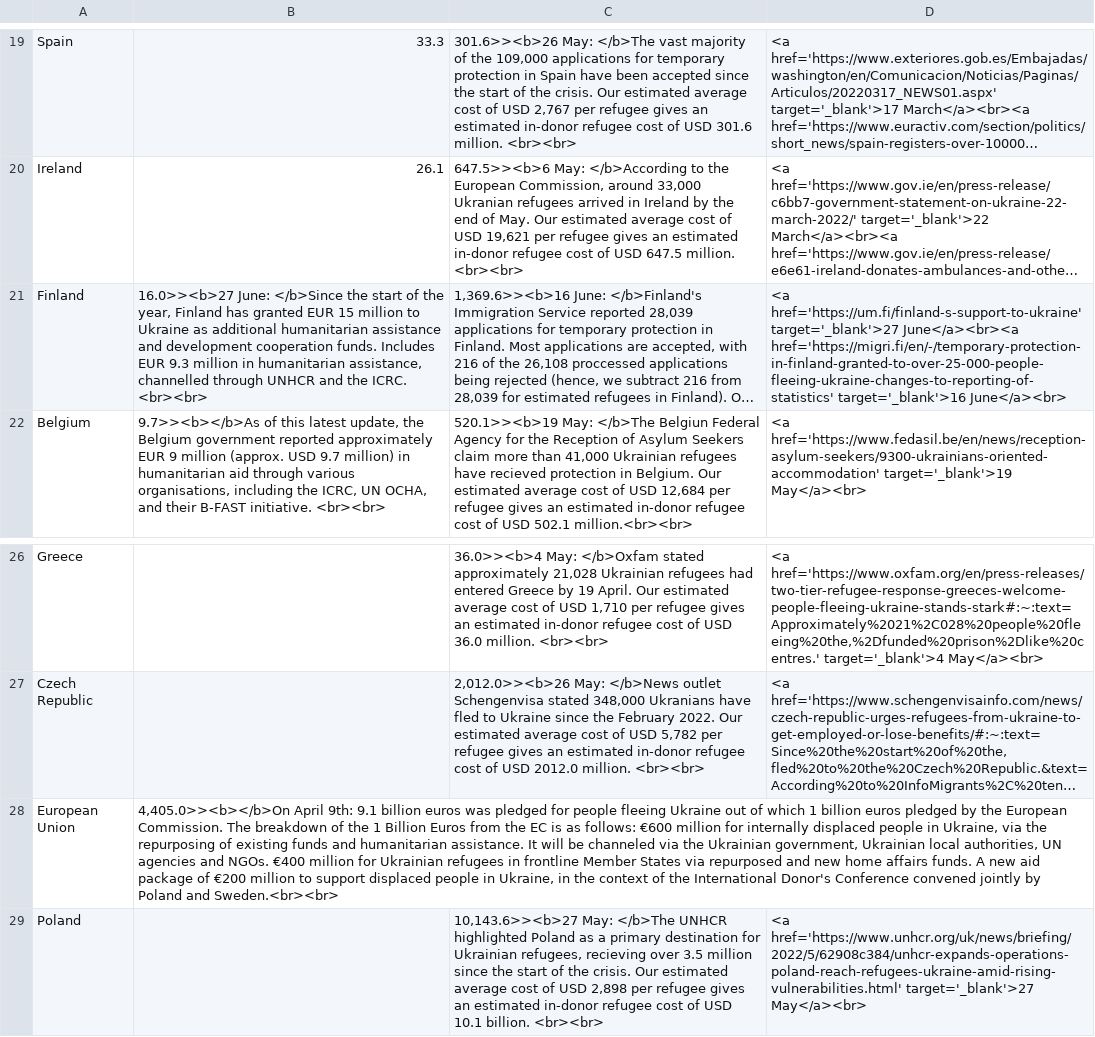
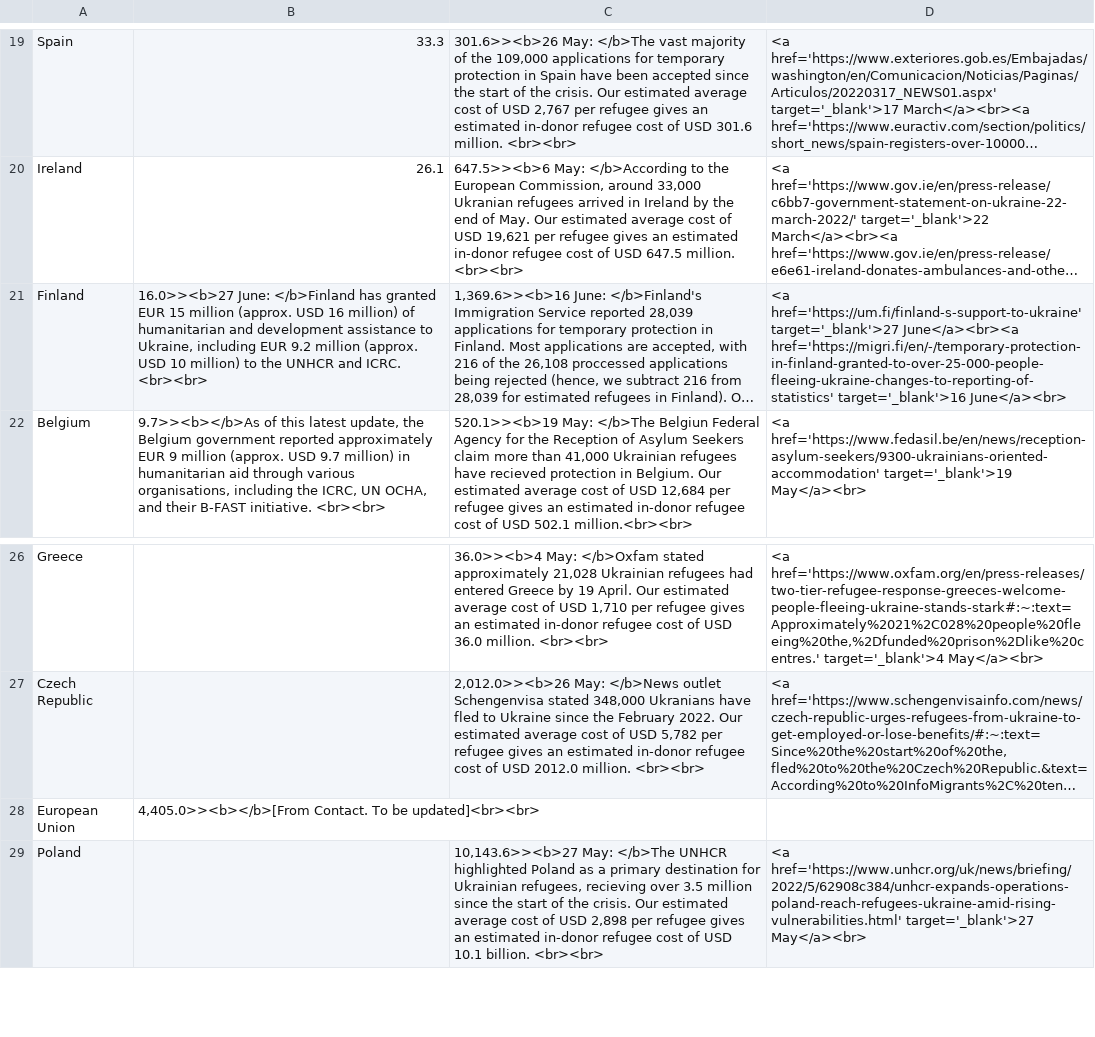
Before and after one commit to ONEcampaign/ukraine_oda_tracker, a CSV file: table.csv, drawn as a sheet; only a part is shown, gaps mark what is left out; long unchanged cells end in …; the diff names each change by its address in the sheet, - before the commit and + after, or states it on an @@ line.

Commit message:
Deploying to gh-pages from @ ONEcampaign/ukraine_oda_tracker@f611eef5fff3742ce2080a06c3e4c7caf0e8d0dc 🚀

```diff
--- a/table.csv
+++ b/table.csv
-B21: 16.0>><b>27 June: </b>Since the start of the year, Finland has granted EUR 15 million to Ukraine as additional humanitarian assistance and development cooperation funds. Includes EUR 9.3 million in humanitarian assistance, channelled through UNHCR and the ICRC. <br><br>
+B21: 16.0>><b>27 June: </b>Finland has granted EUR 15 million (approx. USD 16 million) of humanitarian and development assistance to Ukraine, including EUR 9.2 million (approx. USD 10 million) to the UNHCR and ICRC. <br><br>
-B28: 4,405.0>><b></b>On April 9th: 9.1 billion euros was pledged for people fleeing Ukraine out of which 1 billion euros pledged by the European Commission. The breakdown of the 1 Billion Euros from the EC is as follows: €600 million for internally displaced people in Ukraine, via the repurposing of existing funds and humanitarian assistance. It will be channeled via the Ukrainian government, Ukrainian local authorities, UN agencies and NGOs. €400 million for Ukrainian refugees in frontline Member States via repurposed and new home affairs funds. A new aid package of €200 million to support displaced people in Ukraine, in the context of the International Donor's Conference convened jointly by Poland and Sweden.<br><br>
+B28: 4,405.0>><b></b>[From Contact. To be updated]<br><br>
```
Also changed, not shown: updates.csv.
